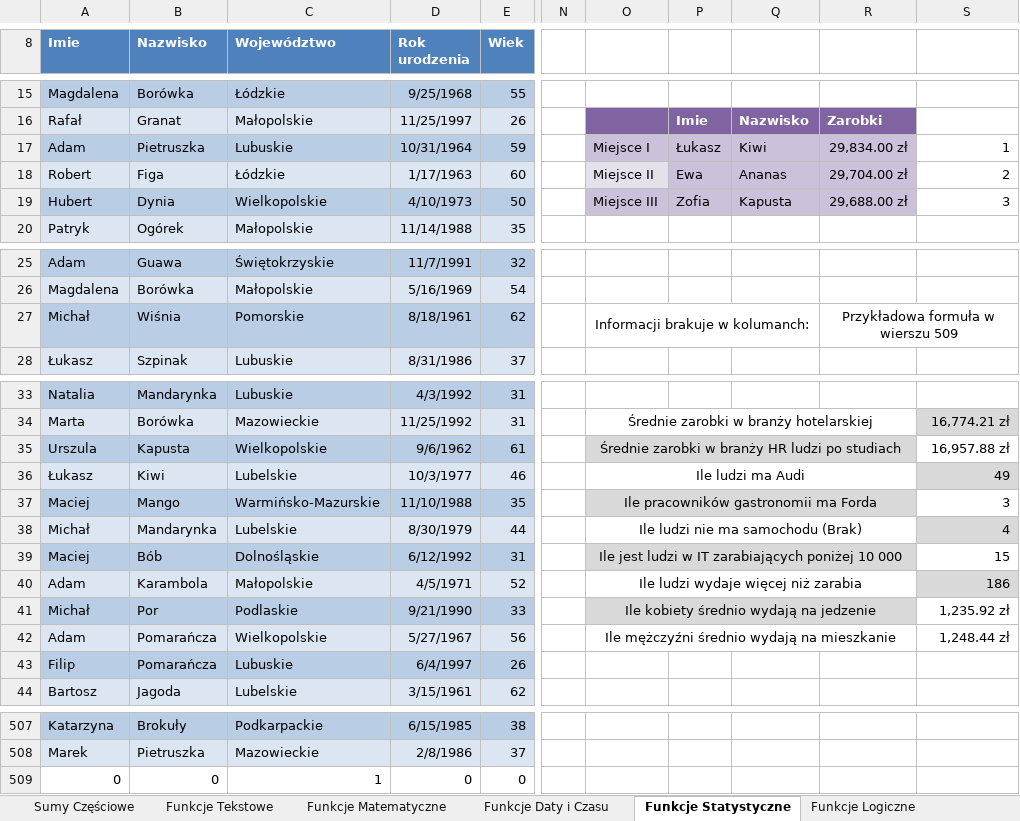
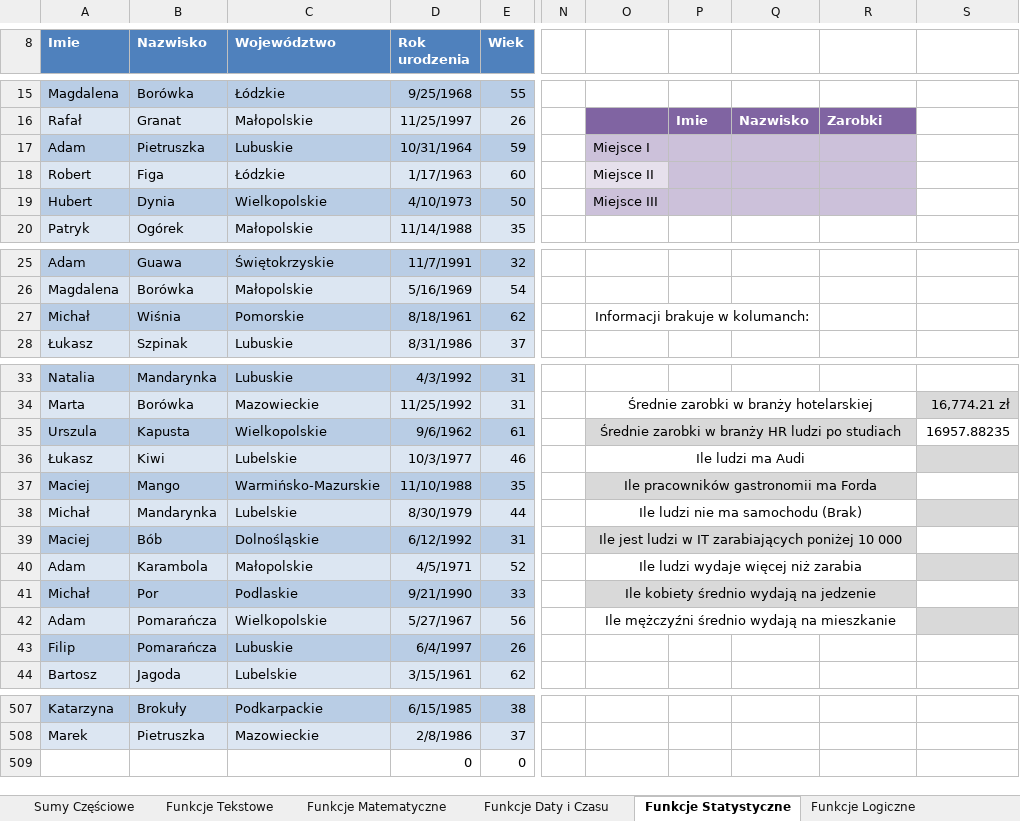
Before and after one commit to tomaszjusko/Zadania_Dodatkowe_excel_zaaw, an Excel workbook: Zadania Excel Zaawansowany.xlsx, sheet Funkcje Statystyczne, drawn as a sheet; only a part is shown, gaps mark what is left out; values as stored, in another font and other column widths than the file's, no borders; charts and pictures not drawn; the diff names each change by its address in the sheet, - before the commit and + after, or states it on an @@ line.

```diff
--- a/Zadania Excel Zaawansowany.xlsx (sheet Funkcje Statystyczne)
+++ b/Zadania Excel Zaawansowany.xlsx (sheet Funkcje Statystyczne)
-P17: Łukasz
+P17: (empty)
-Q17: Kiwi
+Q17: (empty)
-R17: 29,834.00 zł
+R17: (empty)
-S17: 1
+S17: (empty)
-P18: Ewa
+P18: (empty)
-Q18: Ananas
+Q18: (empty)
-R18: 29,704.00 zł
+R18: (empty)
-S18: 2
+S18: (empty)
-P19: Zofia
+P19: (empty)
-Q19: Kapusta
+Q19: (empty)
-R19: 29,688.00 zł
+R19: (empty)
-S19: 3
+S19: (empty)
-R27: Przykładowa formuła w wierszu 509
+R27: (empty)
-R27:S27 merged
-S35: 16,957.88 zł
+S35: 16957.88235
-S36: 49
+S36: (empty)
-S37: 3
+S37: (empty)
-S38: 4
+S38: (empty)
-S39: 15
+S39: (empty)
-S40: 186
+S40: (empty)
-S41: 1,235.92 zł
+S41: (empty)
-S42: 1,248.44 zł
+S42: (empty)
-S42 fill: none
+S42 fill: #D9D9D9
-A509 (Imie): 0
+A509 (Imie): (empty)
-B509 (Nazwisko): 0
+B509 (Nazwisko): (empty)
-C509 (Województwo): 1
+C509 (Województwo): (empty)
```
Also changed, not shown: sheet Sumy Częściowe, sheet Funkcje Tekstowe, sheet Funkcje Logiczne, sheet Funkcje Wyszukiwania, sheet Formuły Tablicowe, sheet Filtry Zaawansowane, 5 more sheets, other sheet tabs, charts or pictures.
